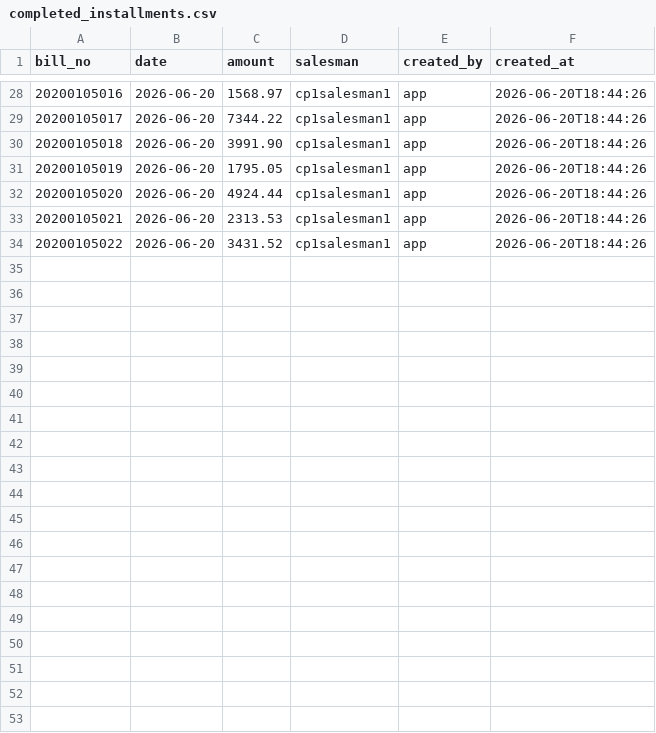
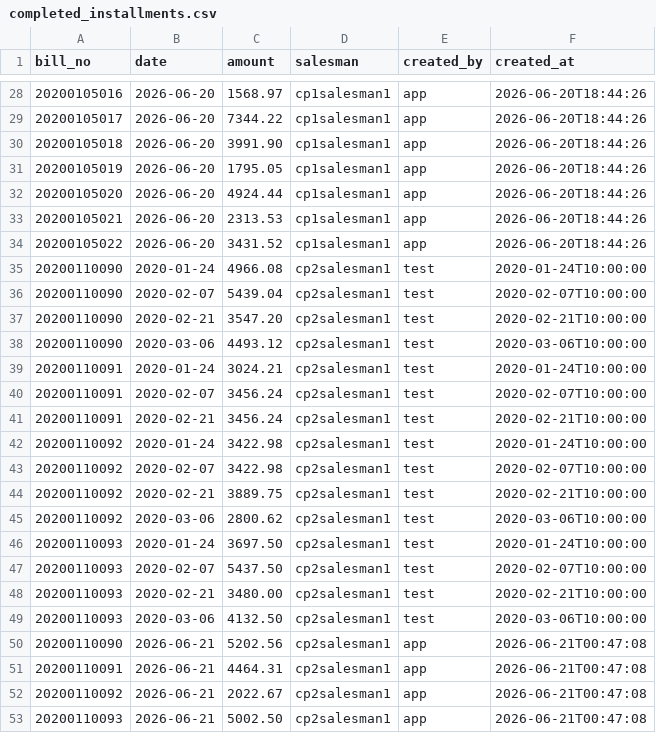
Before and after one commit to satyassn/collmgm, a CSV file: data/completed_installments.csv, drawn as a sheet; only a part is shown, gaps mark what is left out; the diff names each change by its address in the sheet, - before the commit and + after, or states it on an @@ line.

```diff
--- a/data/completed_installments.csv
+++ b/data/completed_installments.csv
+row 35: 20200110090 | 2020-01-24 | 4966.08 | cp2salesman1 | test | 2020-01-24T10:00:00
+row 36: 20200110090 | 2020-02-07 | 5439.04 | cp2salesman1 | test | 2020-02-07T10:00:00
+row 37: 20200110090 | 2020-02-21 | 3547.20 | cp2salesman1 | test | 2020-02-21T10:00:00
+row 38: 20200110090 | 2020-03-06 | 4493.12 | cp2salesman1 | test | 2020-03-06T10:00:00
+row 39: 20200110091 | 2020-01-24 | 3024.21 | cp2salesman1 | test | 2020-01-24T10:00:00
+row 40: 20200110091 | 2020-02-07 | 3456.24 | cp2salesman1 | test | 2020-02-07T10:00:00
+row 41: 20200110091 | 2020-02-21 | 3456.24 | cp2salesman1 | test | 2020-02-21T10:00:00
+row 42: 20200110092 | 2020-01-24 | 3422.98 | cp2salesman1 | test | 2020-01-24T10:00:00
+row 43: 20200110092 | 2020-02-07 | 3422.98 | cp2salesman1 | test | 2020-02-07T10:00:00
+row 44: 20200110092 | 2020-02-21 | 3889.75 | cp2salesman1 | test | 2020-02-21T10:00:00
+row 45: 20200110092 | 2020-03-06 | 2800.62 | cp2salesman1 | test | 2020-03-06T10:00:00
+row 46: 20200110093 | 2020-01-24 | 3697.50 | cp2salesman1 | test | 2020-01-24T10:00:00
+row 47: 20200110093 | 2020-02-07 | 5437.50 | cp2salesman1 | test | 2020-02-07T10:00:00
+row 48: 20200110093 | 2020-02-21 | 3480.00 | cp2salesman1 | test | 2020-02-21T10:00:00
+row 49: 20200110093 | 2020-03-06 | 4132.50 | cp2salesman1 | test | 2020-03-06T10:00:00
+row 50: 20200110090 | 2026-06-21 | 5202.56 | cp2salesman1 | app | 2026-06-21T00:47:08
+row 51: 20200110091 | 2026-06-21 | 4464.31 | cp2salesman1 | app | 2026-06-21T00:47:08
+row 52: 20200110092 | 2026-06-21 | 2022.67 | cp2salesman1 | app | 2026-06-21T00:47:08
+row 53: 20200110093 | 2026-06-21 | 5002.50 | cp2salesman1 | app | 2026-06-21T00:47:08
```
Also changed, not shown: data/completed_vouchers.csv, data/installments.csv, 6 other files.
